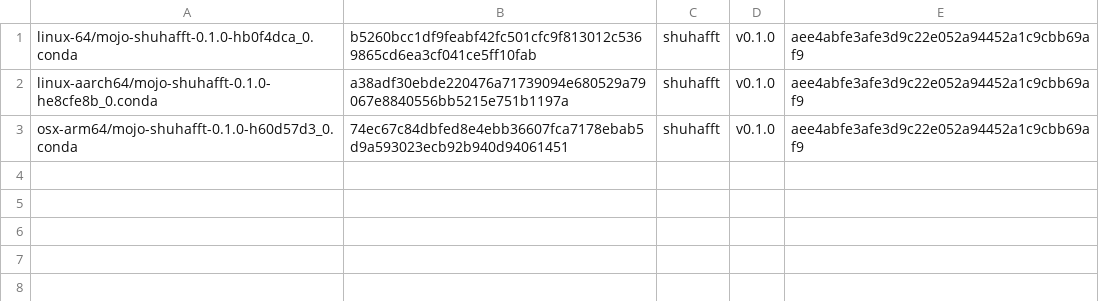
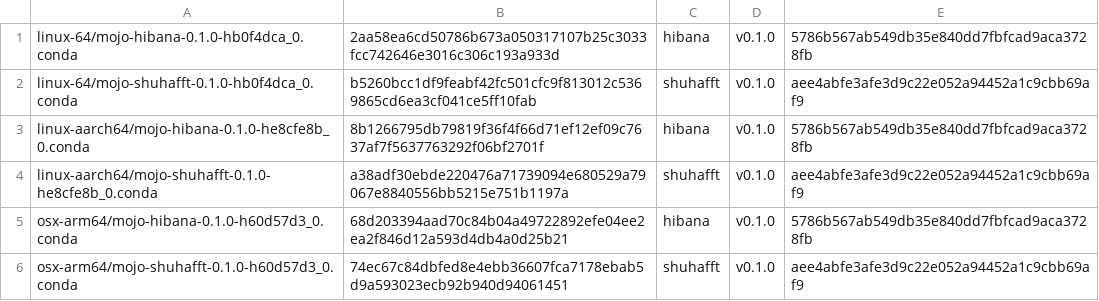
Before and after one commit to Ameyanagi/mojo-channel, a TSV file: artifacts.tsv, drawn as a sheet; the diff names each change by its address in the sheet, - before the commit and + after, or states it on an @@ line.

```diff
--- a/artifacts.tsv
+++ b/artifacts.tsv
+row 1: linux-64/mojo-hibana-0.1.0-hb0f4dca_0.conda | 2aa58ea6cd50786b673a050317107b25c3033fcc742646e3016c306c193a933d | hibana | v0.1.0 | 5786b567ab549db35e840dd7fbfcad9aca3728fb
+row 3: linux-aarch64/mojo-hibana-0.1.0-he8cfe8b_0.conda | 8b1266795db79819f36f4f66d71ef12ef09c7637af7f5637763292f06bf2701f | hibana | v0.1.0 | 5786b567ab549db35e840dd7fbfcad9aca3728fb
+row 5: osx-arm64/mojo-hibana-0.1.0-h60d57d3_0.conda | 68d203394aad70c84b04a49722892efe04ee2ea2f846d12a593d4db4a0d25b21 | hibana | v0.1.0 | 5786b567ab549db35e840dd7fbfcad9aca3728fb
```
Also changed, not shown: 16 other files.
